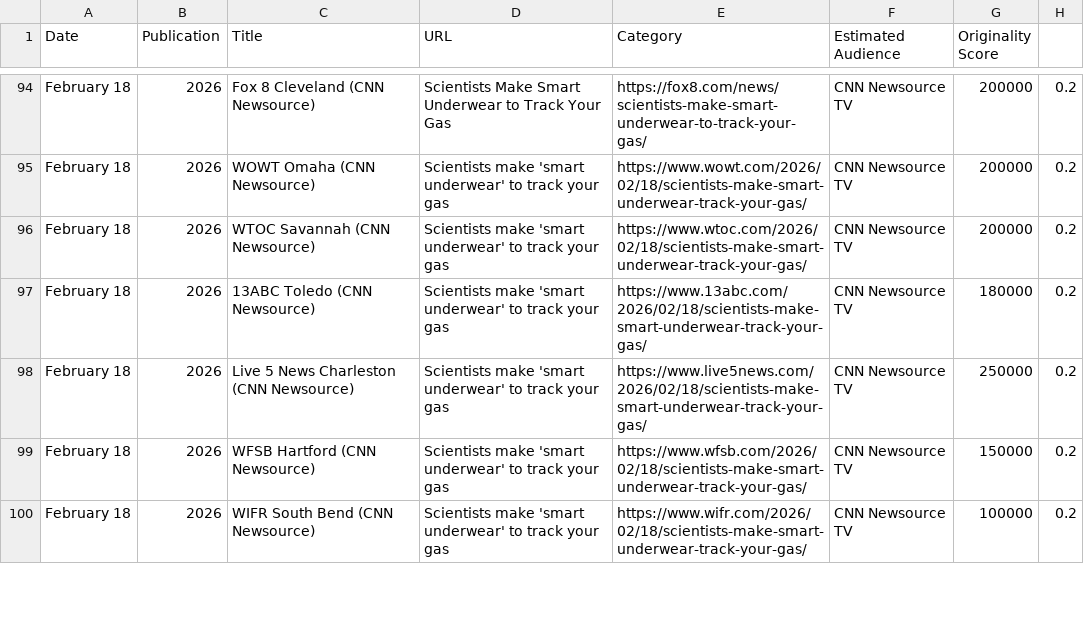
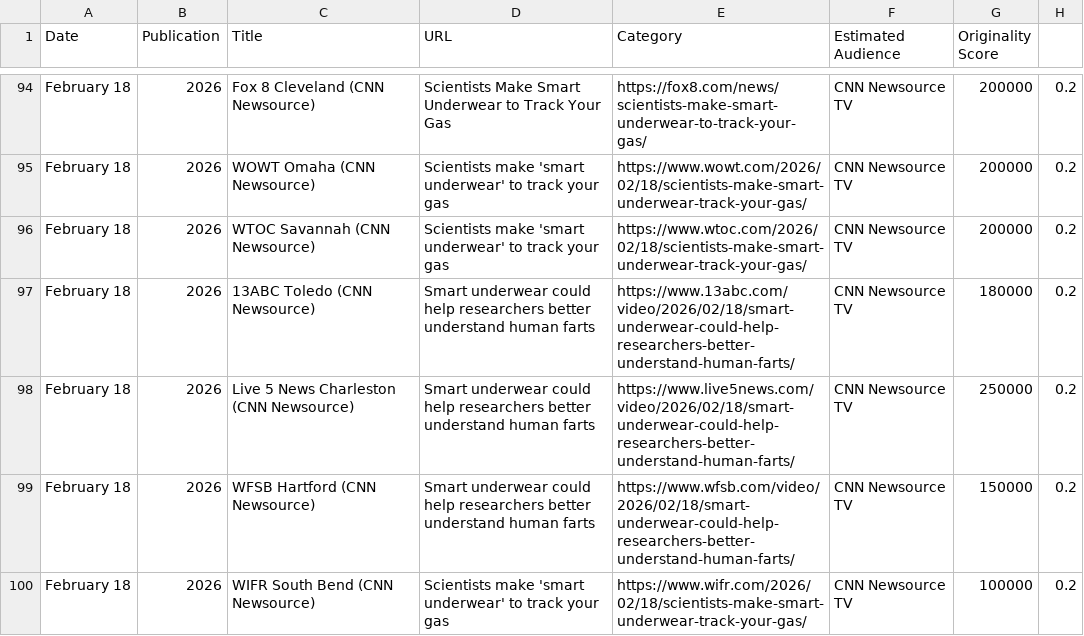
Before and after one commit to brantley-hall/human-flatus-atlas, a CSV file: media-coverage-with-scores.csv, drawn as a sheet; only a part is shown, gaps mark what is left out; the diff covers the shown part only.

```diff
--- a/media-coverage-with-scores.csv
+++ b/media-coverage-with-scores.csv
@@ -96,5 +96,5 @@ February 18, 2026,WOWT Omaha (CNN Newsource),"Scientists make 'smart underwear'
 February 18, 2026,WTOC Savannah (CNN Newsource),"Scientists make 'smart underwear' to track your gas",https://www.wtoc.com/2026/02/18/scientists-make-smart-underwear-track-your-gas/,CNN Newsource TV,200000,0.2
-February 18, 2026,13ABC Toledo (CNN Newsource),"Scientists make 'smart underwear' to track your gas",https://www.13abc.com/2026/02/18/scientists-make-smart-underwear-track-your-gas/,CNN Newsource TV,180000,0.2
-February 18, 2026,Live 5 News Charleston (CNN Newsource),"Scientists make 'smart underwear' to track your gas",https://www.live5news.com/2026/02/18/scientists-make-smart-underwear-track-your-gas/,CNN Newsource TV,250000,0.2
-February 18, 2026,WFSB Hartford (CNN Newsource),"Scientists make 'smart underwear' to track your gas",https://www.wfsb.com/2026/02/18/scientists-make-smart-underwear-track-your-gas/,CNN Newsource TV,150000,0.2
+February 18, 2026,13ABC Toledo (CNN Newsource),"Smart underwear could help researchers better understand human farts",https://www.13abc.com/video/2026/02/18/smart-underwear-could-help-researchers-better-understand-human-farts/,CNN Newsource TV,180000,0.2
+February 18, 2026,Live 5 News Charleston (CNN Newsource),"Smart underwear could help researchers better understand human farts",https://www.live5news.com/video/2026/02/18/smart-underwear-could-help-researchers-better-understand-human-farts/,CNN Newsource TV,250000,0.2
+February 18, 2026,WFSB Hartford (CNN Newsource),"Smart underwear could help researchers better understand human farts",https://www.wfsb.com/video/2026/02/18/smart-underwear-could-help-researchers-better-understand-human-farts/,CNN Newsource TV,150000,0.2
 February 18, 2026,WIFR South Bend (CNN Newsource),"Scientists make 'smart underwear' to track your gas",https://www.wifr.com/2026/02/18/scientists-make-smart-underwear-track-your-gas/,CNN Newsource TV,100000,0.2
```
Also changed, not shown: 4 added rows and 5 edited cells elsewhere in this file, 8 other files.
